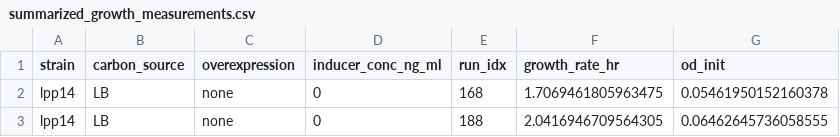
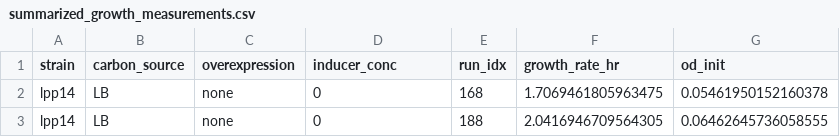
Before and after one commit to cremerlab/density_maintenance, a CSV file: data/summaries/summarized_growth_measurements.csv, drawn as a sheet; only a part is shown.

Commit message:
Removed growth rate inference for formal analysis

```diff
--- a/data/summaries/summarized_growth_measurements.csv
+++ b/data/summaries/summarized_growth_measurements.csv
@@ -1,2 +1,2 @@
-strain,carbon_source,overexpression,inducer_conc_ng_ml,run_idx,growth_rate_hr,od_init
+strain,carbon_source,overexpression,inducer_conc,run_idx,growth_rate_hr,od_init
 lpp14,LB,none,0,168,1.7069461805963475,0.05461950152160378
```
Also changed, not shown: 7 other files.
